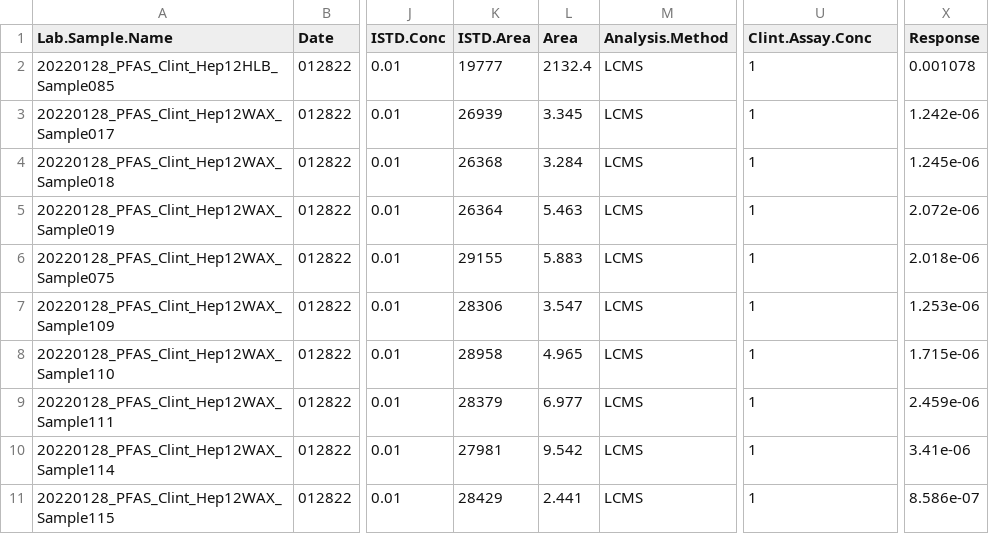
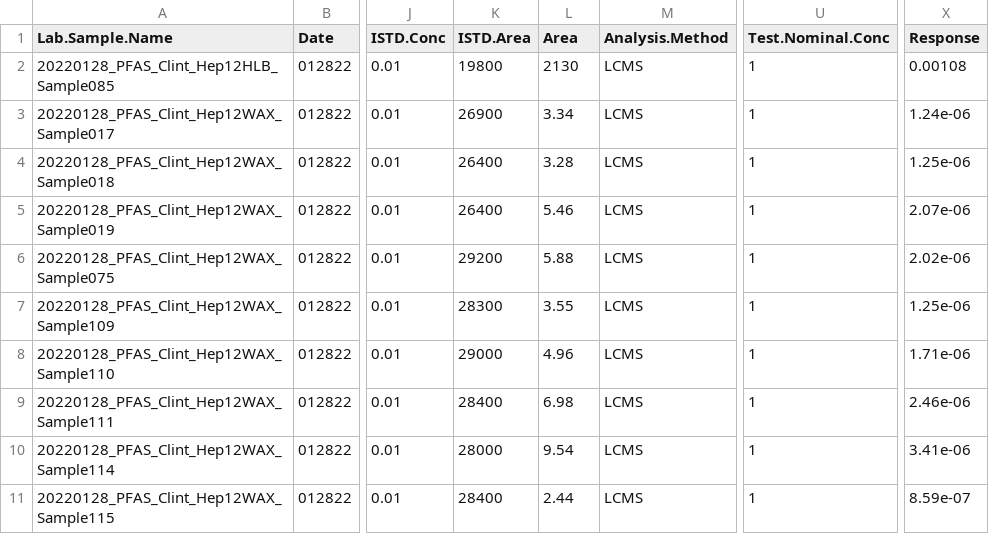
Before and after one commit to USEPA/invitroTKstats, a TSV file: invitroTKstats/vignettes/Clint_vignette-Clint-Level2-heldout.tsv, drawn as a sheet; only a part is shown, gaps mark what is left out; the diff names each change by its address in the sheet, - before the commit and + after, or states it on an @@ line.

Commit message:
vignettes build and package ~3.7MB

```diff
--- a/invitroTKstats/vignettes/Clint_vignette-Clint-Level2-heldout.tsv
+++ b/invitroTKstats/vignettes/Clint_vignette-Clint-Level2-heldout.tsv
-U1: Clint.Assay.Conc
+U1: Test.Nominal.Conc
-K2 (ISTD.Area): 19777
+K2 (ISTD.Area): 19800
-L2 (Area): 2132.4
+L2 (Area): 2130
-X2 (Response): 0.001078
+X2 (Response): 0.00108
-K3 (ISTD.Area): 26939
+K3 (ISTD.Area): 26900
-L3 (Area): 3.345
+L3 (Area): 3.34
-X3 (Response): 1.242e-06
+X3 (Response): 1.24e-06
-K4 (ISTD.Area): 26368
+K4 (ISTD.Area): 26400
-L4 (Area): 3.284
+L4 (Area): 3.28
-X4 (Response): 1.245e-06
+X4 (Response): 1.25e-06
-K5 (ISTD.Area): 26364
+K5 (ISTD.Area): 26400
-L5 (Area): 5.463
+L5 (Area): 5.46
-X5 (Response): 2.072e-06
+X5 (Response): 2.07e-06
-K6 (ISTD.Area): 29155
+K6 (ISTD.Area): 29200
-L6 (Area): 5.883
+L6 (Area): 5.88
-X6 (Response): 2.018e-06
+X6 (Response): 2.02e-06
-K7 (ISTD.Area): 28306
+K7 (ISTD.Area): 28300
-L7 (Area): 3.547
+L7 (Area): 3.55
-X7 (Response): 1.253e-06
+X7 (Response): 1.25e-06
-K8 (ISTD.Area): 28958
+K8 (ISTD.Area): 29000
-L8 (Area): 4.965
+L8 (Area): 4.96
-X8 (Response): 1.715e-06
+X8 (Response): 1.71e-06
-K9 (ISTD.Area): 28379
+K9 (ISTD.Area): 28400
-L9 (Area): 6.977
+L9 (Area): 6.98
-X9 (Response): 2.459e-06
+X9 (Response): 2.46e-06
-K10 (ISTD.Area): 27981
+K10 (ISTD.Area): 28000
-L10 (Area): 9.542
+L10 (Area): 9.54
-K11 (ISTD.Area): 28429
+K11 (ISTD.Area): 28400
-L11 (Area): 2.441
+L11 (Area): 2.44
-X11 (Response): 8.586e-07
+X11 (Response): 8.59e-07
```
Also changed, not shown: 13 other files.
